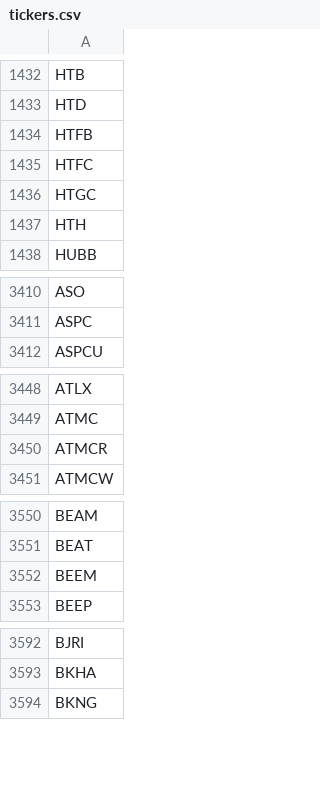
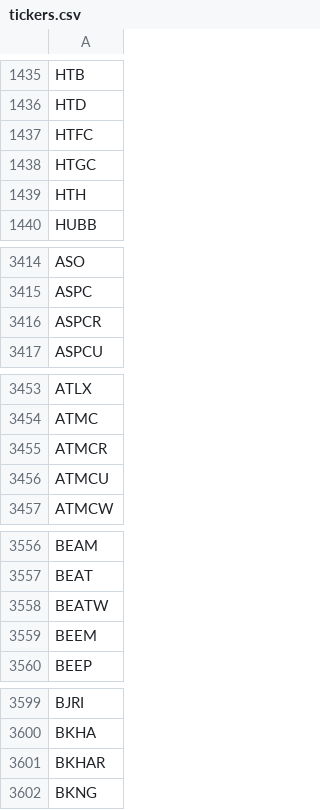
Before and after one commit to Tonomasan/Momentum-app_NYSE_NASDAQ_HTML, a CSV file: tickers.csv, drawn as a sheet; only a part is shown, gaps mark what is left out; removed rows and columns are numbered as before the commit, all else as after; the diff covers the shown part only; the diff names each change by its address in the sheet, - before the commit and + after, or states it on an @@ line.

```diff
--- a/tickers.csv
+++ b/tickers.csv
-row 1434: HTFB
+row 3416: ASPCR
+row 3456: ATMCU
+row 3558: BEATW
+row 3601: BKHAR
```
Also changed, not shown: 25 added rows and 19 removed rows elsewhere in this file, momentum_data.csv, 2 other files.
